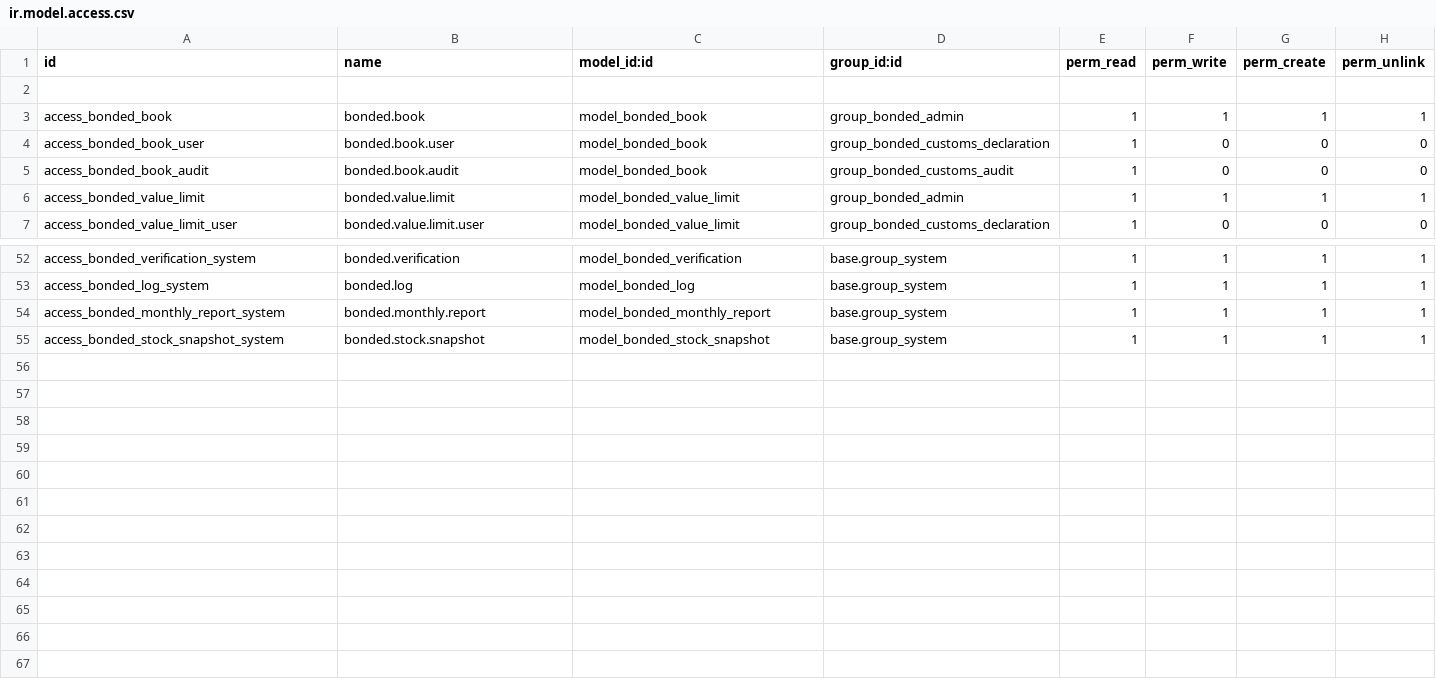
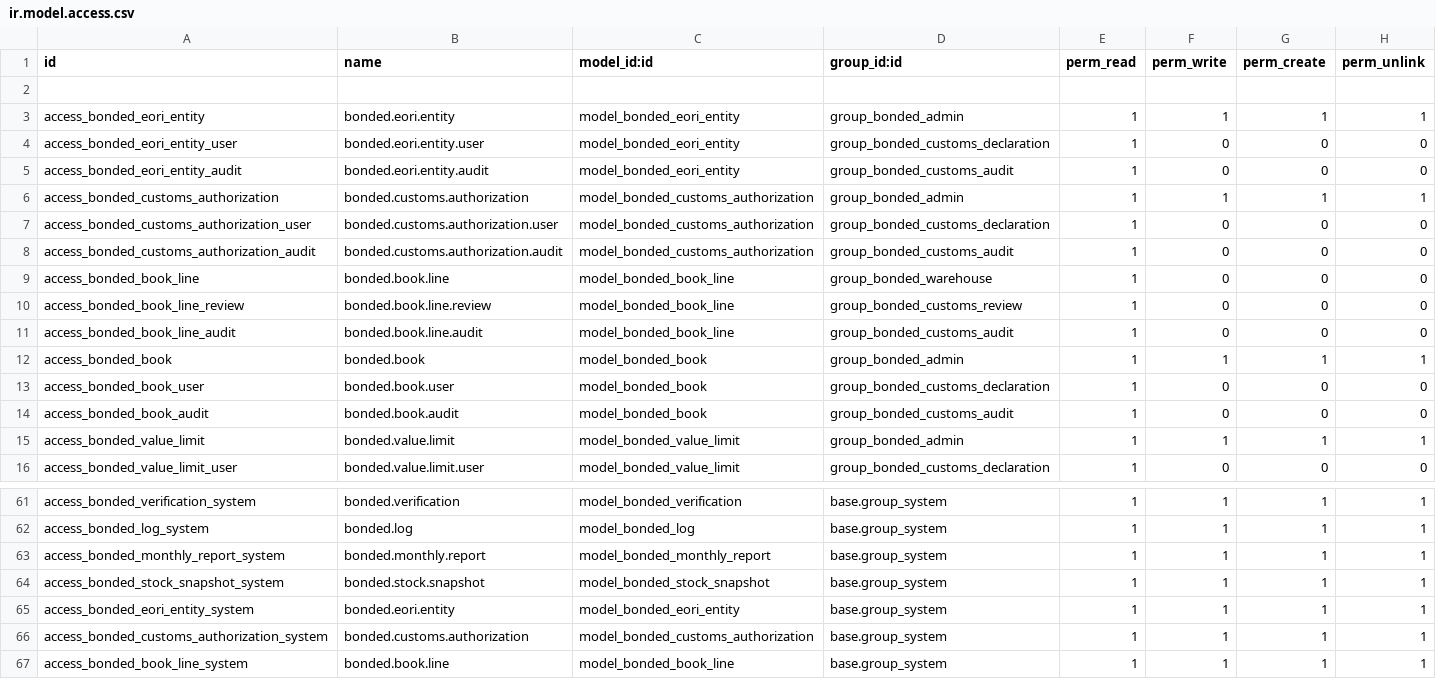
Before and after one commit to rambolee200311/odoo18e, a CSV file: mymodules/wd_bonded_wms/security/ir.model.access.csv, drawn as a sheet; only a part is shown, gaps mark what is left out.

```diff
--- a/mymodules/wd_bonded_wms/security/ir.model.access.csv
+++ b/mymodules/wd_bonded_wms/security/ir.model.access.csv
@@ -2,2 +2,11 @@ id,name,model_id:id,group_id:id,perm_read,perm_write,perm_create,perm_unlink
 
+access_bonded_eori_entity,bonded.eori.entity,model_bonded_eori_entity,group_bonded_admin,1,1,1,1
+access_bonded_eori_entity_user,bonded.eori.entity.user,model_bonded_eori_entity,group_bonded_customs_declaration,1,0,0,0
+access_bonded_eori_entity_audit,bonded.eori.entity.audit,model_bonded_eori_entity,group_bonded_customs_audit,1,0,0,0
+access_bonded_customs_authorization,bonded.customs.authorization,model_bonded_customs_authorization,group_bonded_admin,1,1,1,1
+access_bonded_customs_authorization_user,bonded.customs.authorization.user,model_bonded_customs_authorization,group_bonded_customs_declaration,1,0,0,0
+access_bonded_customs_authorization_audit,bonded.customs.authorization.audit,model_bonded_customs_authorization,group_bonded_customs_audit,1,0,0,0
+access_bonded_book_line,bonded.book.line,model_bonded_book_line,group_bonded_warehouse,1,0,0,0
+access_bonded_book_line_review,bonded.book.line.review,model_bonded_book_line,group_bonded_customs_review,1,0,0,0
+access_bonded_book_line_audit,bonded.book.line.audit,model_bonded_book_line,group_bonded_customs_audit,1,0,0,0
 access_bonded_book,bonded.book,model_bonded_book,group_bonded_admin,1,1,1,1
@@ -55 +64,4 @@ access_bonded_monthly_report_system,bonded.monthly.report,model_bonded_monthly_r
 access_bonded_stock_snapshot_system,bonded.stock.snapshot,model_bonded_stock_snapshot,base.group_system,1,1,1,1
+access_bonded_eori_entity_system,bonded.eori.entity,model_bonded_eori_entity,base.group_system,1,1,1,1
+access_bonded_customs_authorization_system,bonded.customs.authorization,model_bonded_customs_authorization,base.group_system,1,1,1,1
+access_bonded_book_line_system,bonded.book.line,model_bonded_book_line,base.group_system,1,1,1,1
```
Also changed, not shown: 40 other files.
